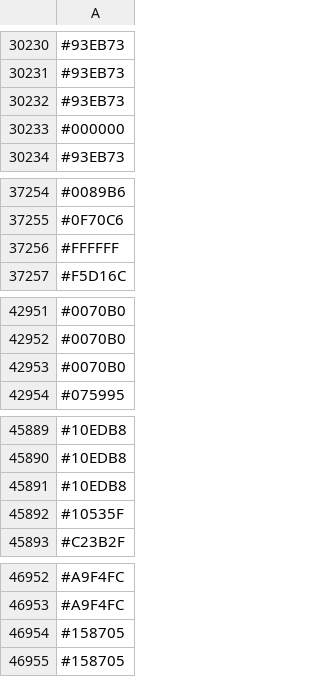
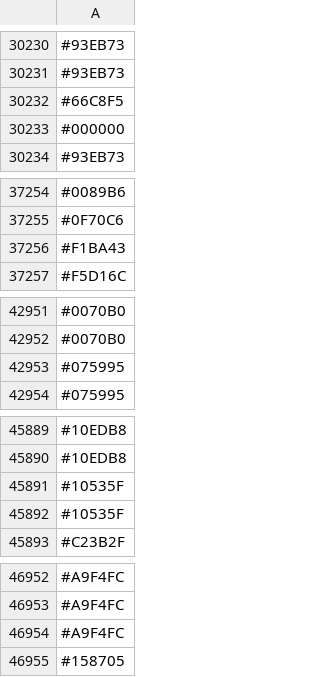
Before and after one commit to capsuleman/dirtybiology-flag-versioning, a CSV file: flag-data.csv, drawn as a sheet; only a part is shown, gaps mark what is left out; the diff covers the shown part only.

```diff
--- a/flag-data.csv
+++ b/flag-data.csv
@@ -30231,3 +30231,3 @@
 #93EB73
-#93EB73
+#66C8F5
 #000000
@@ -37255,3 +37255,3 @@
 #0F70C6
-#FFFFFF
+#F1BA43
 #F5D16C
@@ -42952,3 +42952,3 @@
 #0070B0
-#0070B0
+#075995
 #075995
@@ -45890,3 +45890,3 @@
 #10EDB8
-#10EDB8
+#10535F
 #10535F
@@ -46953,3 +46953,3 @@
 #A9F4FC
-#158705
+#A9F4FC
 #158705
```
Also changed, not shown: 27 added rows, 27 removed rows, 18 moved rows and 15 edited cells elsewhere in this file.
